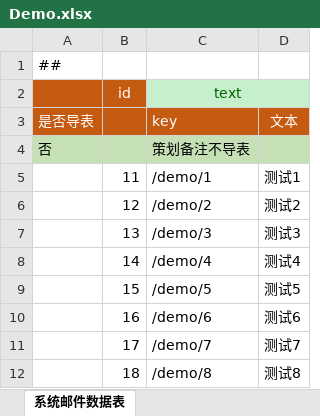
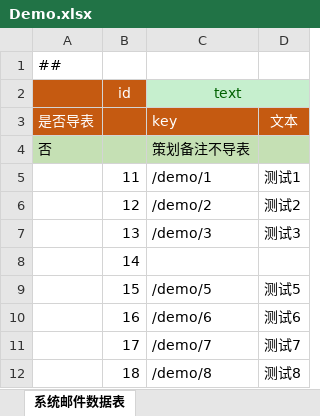
Before and after one commit to focus-creative-games/luban_examples, an Excel workbook: DesignerConfigs/Datas/l10n/Demo.xlsx, sheet 系统邮件数据表, drawn as a sheet; values as stored, in another font and other column widths than the file's, no borders; the diff names each change by its address in the sheet, - before the commit and + after, or states it on an @@ line.

```diff
--- a/DesignerConfigs/Datas/l10n/Demo.xlsx (sheet 系统邮件数据表)
+++ b/DesignerConfigs/Datas/l10n/Demo.xlsx (sheet 系统邮件数据表)
-C8 (text): /demo/4
+C8 (text): (empty)
-D8: 测试4
+D8: (empty)
```
Also changed, not shown: 37 other files.
